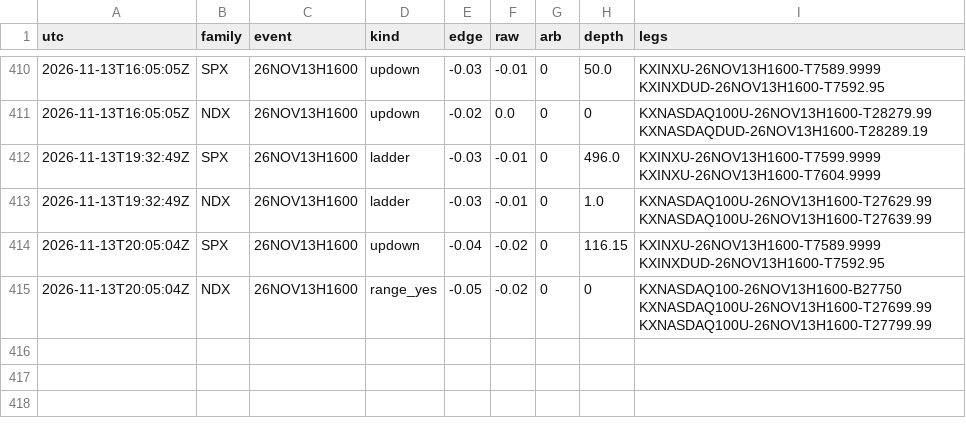
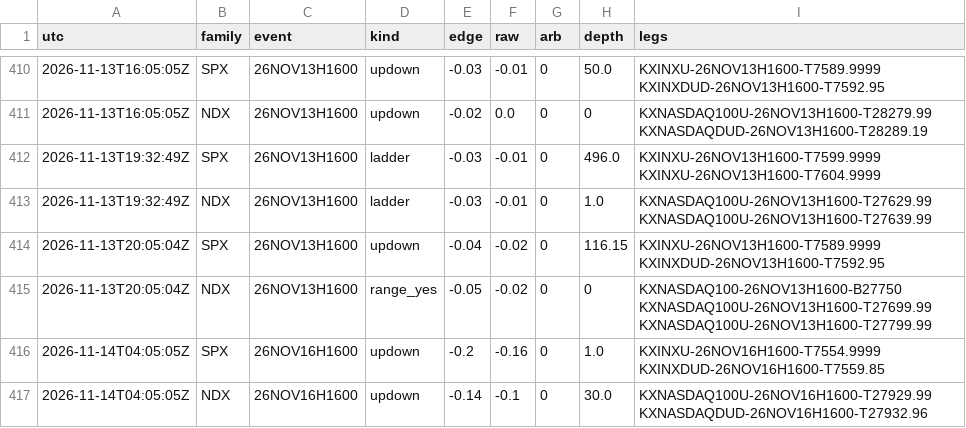
Before and after one commit to andyxing00888/personal-site, a CSV file: paper/data/consistency.csv, drawn as a sheet; only a part is shown, gaps mark what is left out.

Commit message:
paper: 2026-11-14T04:05Z

```diff
--- a/paper/data/consistency.csv
+++ b/paper/data/consistency.csv
@@ -415 +415,3 @@ utc,family,event,kind,edge,raw,arb,depth,legs
 2026-11-13T20:05:04Z,NDX,26NOV13H1600,range_yes,-0.05,-0.02,0,0,KXNASDAQ100-26NOV13H1600-B27750 KXNASDAQ100U-26NOV13H1600-T27699.99 KXNASDAQ100U-26NOV13H1600-T27799.99
+2026-11-14T04:05:05Z,SPX,26NOV16H1600,updown,-0.2,-0.16,0,1.0,KXINXU-26NOV16H1600-T7554.9999 KXINXDUD-26NOV16H1600-T7559.85
+2026-11-14T04:05:05Z,NDX,26NOV16H1600,updown,-0.14,-0.1,0,30.0,KXNASDAQ100U-26NOV16H1600-T27929.99 KXNASDAQDUD-26NOV16H1600-T27932.96
```
Also changed, not shown: 1 other file.
